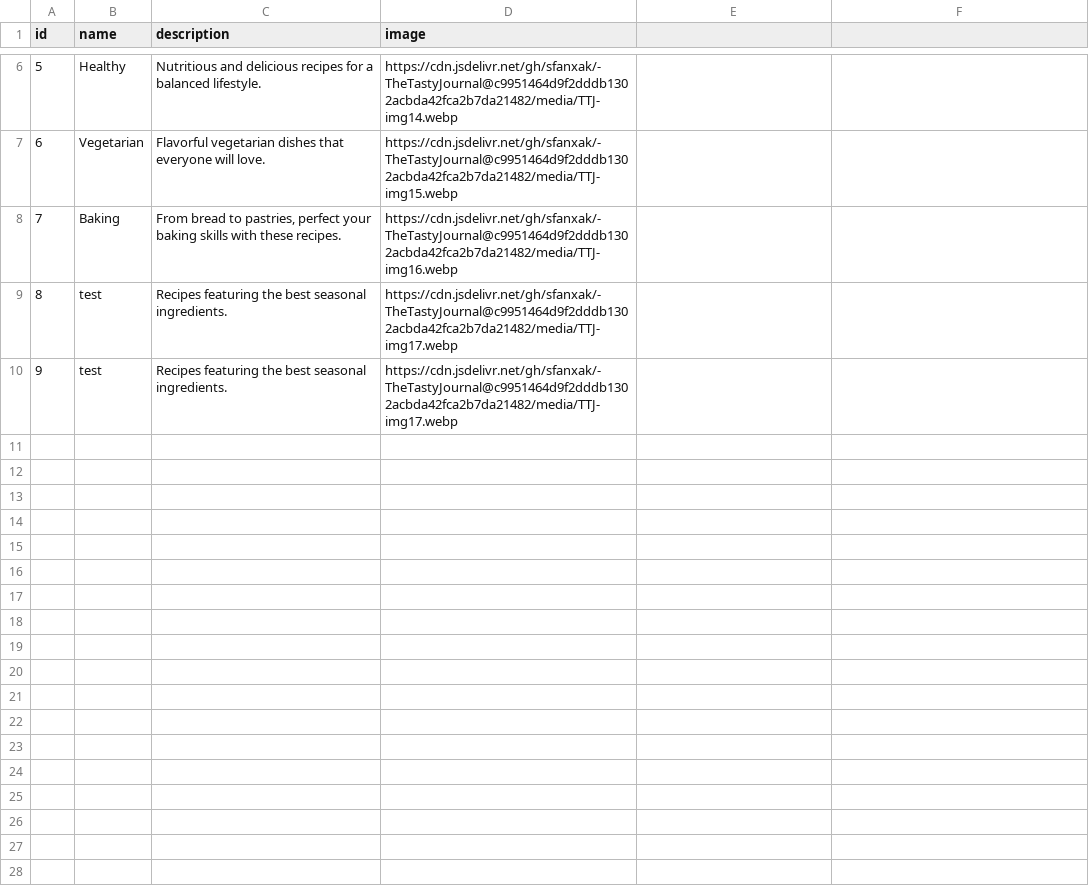
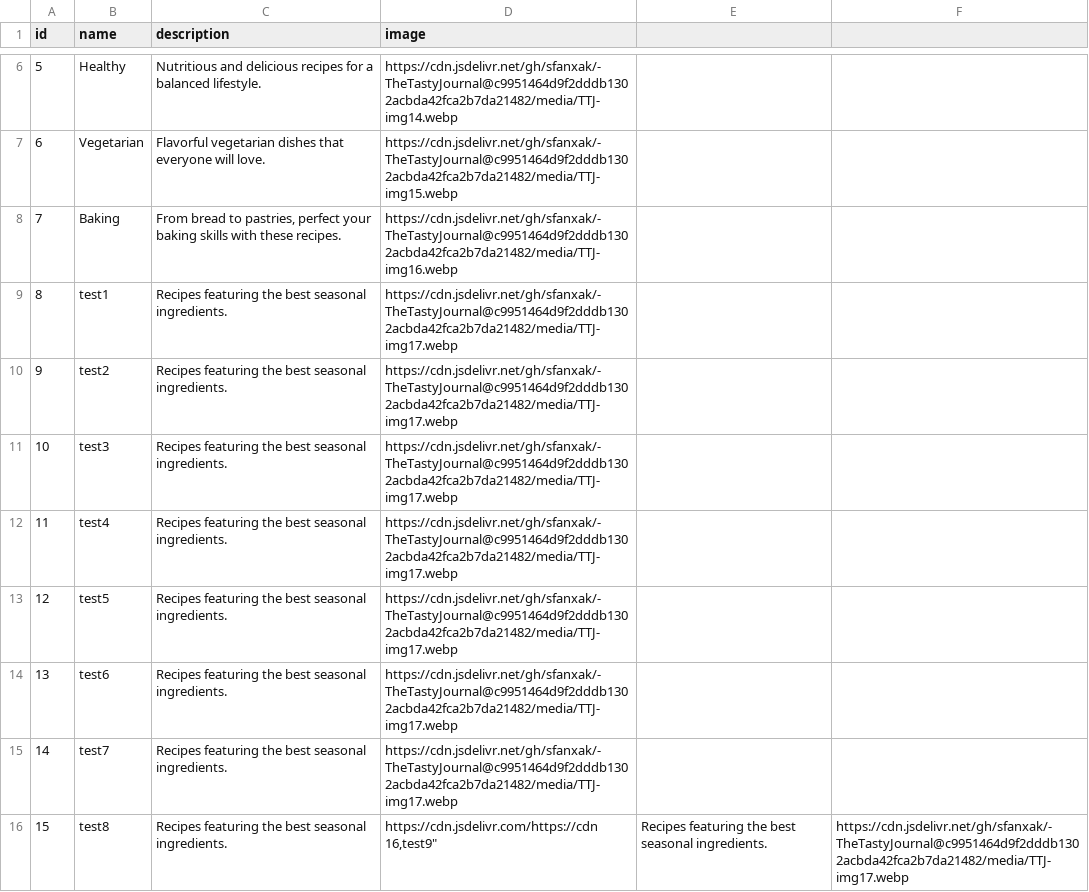
Before and after one commit to sfanxAK/-TheTastyJournal, a CSV file: data/categories.csv, drawn as a sheet; only a part is shown, gaps mark what is left out.

```diff
--- a/data/categories.csv
+++ b/data/categories.csv
@@ -8,3 +8,10 @@ id,name,description,image
 7,"Baking","From bread to pastries, perfect your baking skills with these recipes.","https://cdn.jsdelivr.net/gh/sfanxak/-TheTastyJournal@c9951464d9f2dddb1302acbda42fca2b7da21482/media/TTJ-img16.webp"
-8,"test","Recipes featuring the best seasonal ingredients.","https://cdn.jsdelivr.net/gh/sfanxak/-TheTastyJournal@c9951464d9f2dddb1302acbda42fca2b7da21482/media/TTJ-img17.webp"
-9,"test","Recipes featuring the best seasonal ingredients.","https://cdn.jsdelivr.net/gh/sfanxak/-TheTastyJournal@c9951464d9f2dddb1302acbda42fca2b7da21482/media/TTJ-img17.webp"
+8,"test1","Recipes featuring the best seasonal ingredients.","https://cdn.jsdelivr.net/gh/sfanxak/-TheTastyJournal@c9951464d9f2dddb1302acbda42fca2b7da21482/media/TTJ-img17.webp"
+9,"test2","Recipes featuring the best seasonal ingredients.","https://cdn.jsdelivr.net/gh/sfanxak/-TheTastyJournal@c9951464d9f2dddb1302acbda42fca2b7da21482/media/TTJ-img17.webp"
+10,"test3","Recipes featuring the best seasonal ingredients.","https://cdn.jsdelivr.net/gh/sfanxak/-TheTastyJournal@c9951464d9f2dddb1302acbda42fca2b7da21482/media/TTJ-img17.webp"
+11,"test4","Recipes featuring the best seasonal ingredients.","https://cdn.jsdelivr.net/gh/sfanxak/-TheTastyJournal@c9951464d9f2dddb1302acbda42fca2b7da21482/media/TTJ-img17.webp"
+12,"test5","Recipes featuring the best seasonal ingredients.","https://cdn.jsdelivr.net/gh/sfanxak/-TheTastyJournal@c9951464d9f2dddb1302acbda42fca2b7da21482/media/TTJ-img17.webp"
+13,"test6","Recipes featuring the best seasonal ingredients.","https://cdn.jsdelivr.net/gh/sfanxak/-TheTastyJournal@c9951464d9f2dddb1302acbda42fca2b7da21482/media/TTJ-img17.webp"
+14,"test7","Recipes featuring the best seasonal ingredients.","https://cdn.jsdelivr.net/gh/sfanxak/-TheTastyJournal@c9951464d9f2dddb1302acbda42fca2b7da21482/media/TTJ-img17.webp"
+15,"test8","Recipes featuring the best seasonal ingredients.","https://cdn.jsdelivr.com/https://cdn
+16,"test9","Recipes featuring the best seasonal ingredients.","https://cdn.jsdelivr.net/gh/sfanxak/-TheTastyJournal@c9951464d9f2dddb1302acbda42fca2b7da21482/media/TTJ-img17.webp"
```
Also changed, not shown: 3 other files.
